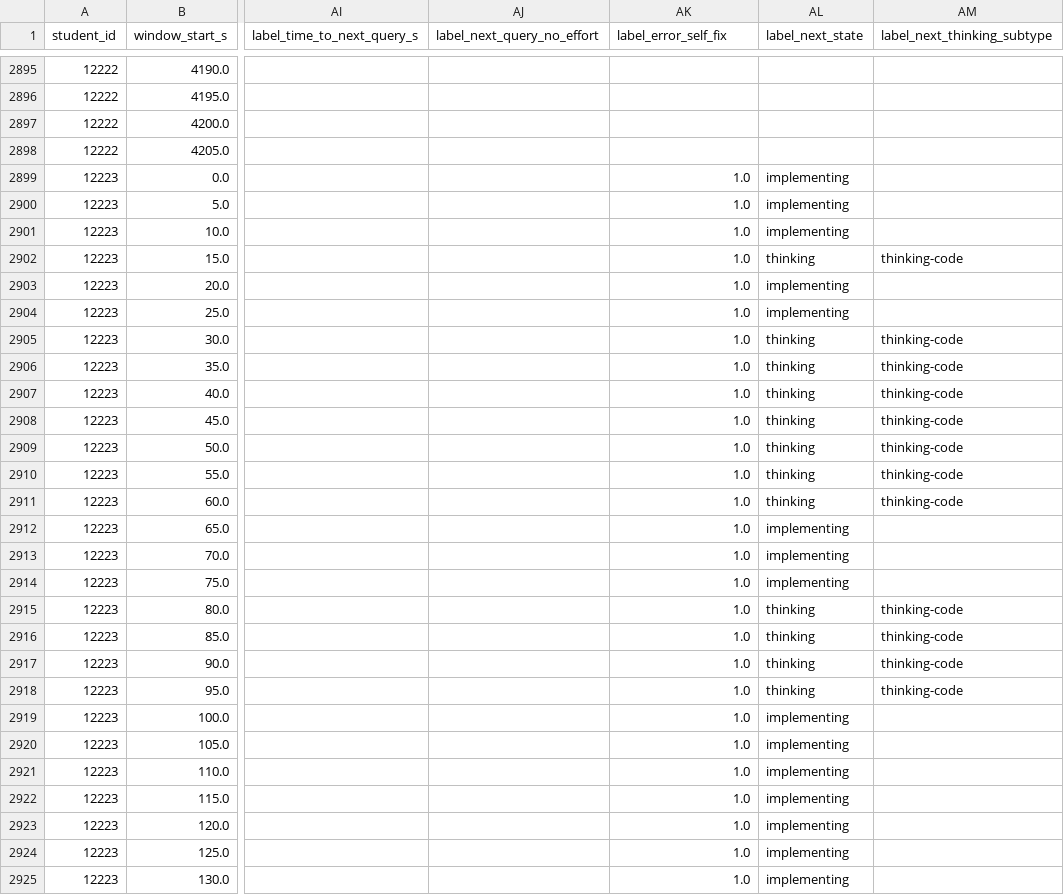
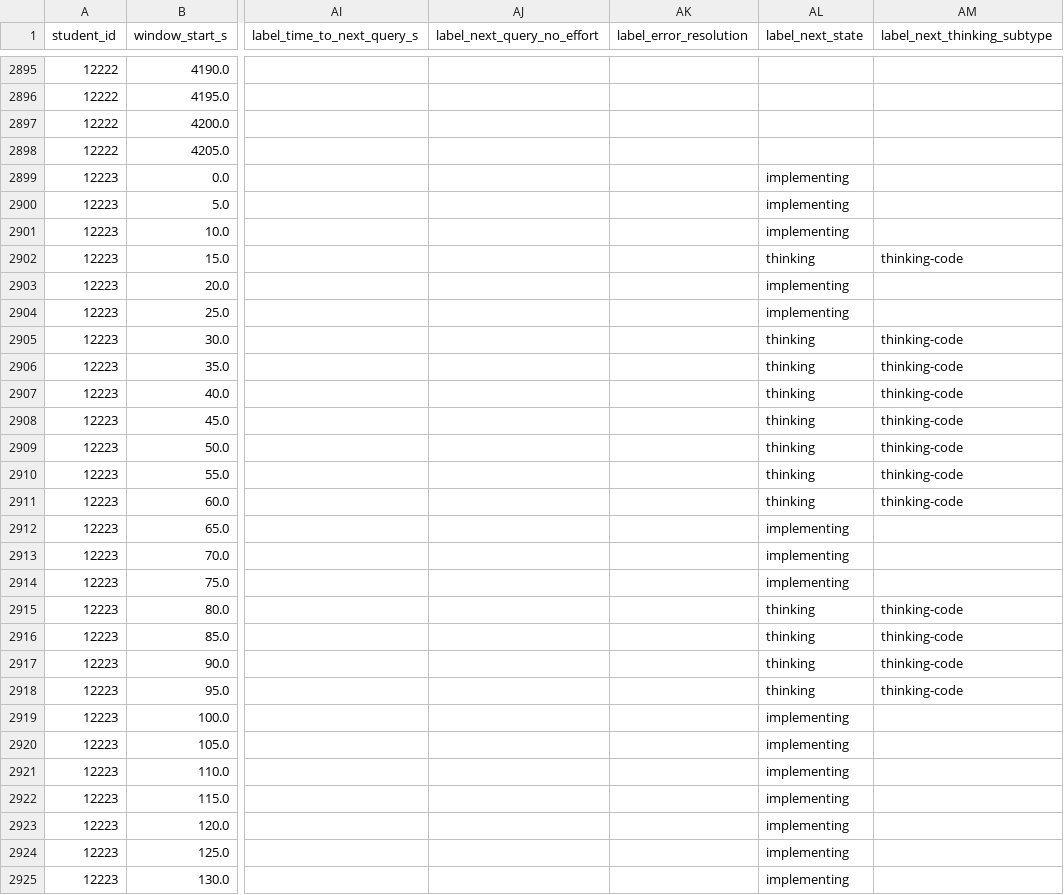
Before and after one commit to divadbaroon/IDETrace_dataset_and_benchmark, a CSV file: dataset/observable_metrics/window_level/deployment_4_windows.csv, drawn as a sheet; only a part is shown, gaps mark what is left out; the diff covers the shown part only; the diff names each change by its address in the sheet, - before the commit and + after, or states it on an @@ line.

```diff
--- a/dataset/observable_metrics/window_level/deployment_4_windows.csv
+++ b/dataset/observable_metrics/window_level/deployment_4_windows.csv
-AK1: label_error_self_fix
+AK1: label_error_resolution
-AK2899:AK2925 (label_error_resolution): 1.0
+AK2899:AK2925 (label_error_resolution): (empty)
```
Also changed, not shown: 157 edited cells elsewhere in this file, dataset/observable_metrics/window_level/deployment_8_windows.csv, 8 other files.
